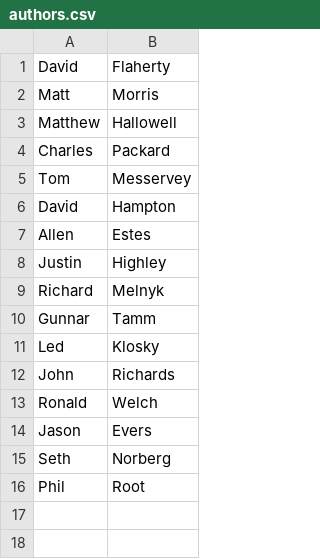
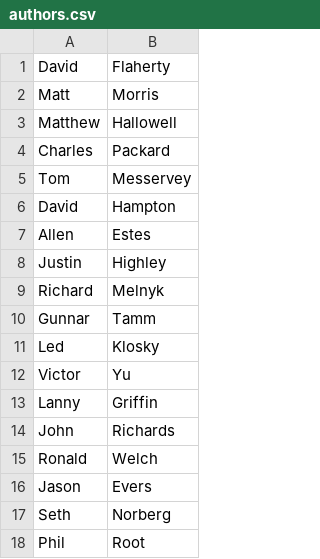
Before and after one commit to tylerk9001/PhysicalModelDatabase, a CSV file: CS320_GroupProject/src/edu/ycp/cs320/booksdb/persist/res/authors.csv, drawn as a sheet; the diff names each change by its address in the sheet, - before the commit and + after, or states it on an @@ line.

Commit message:
added new author to author.csv

```diff
--- a/CS320_GroupProject/src/edu/ycp/cs320/booksdb/persist/res/authors.csv
+++ b/CS320_GroupProject/src/edu/ycp/cs320/booksdb/persist/res/authors.csv
+row 12: Victor | Yu
+row 13: Lanny | Griffin
```
